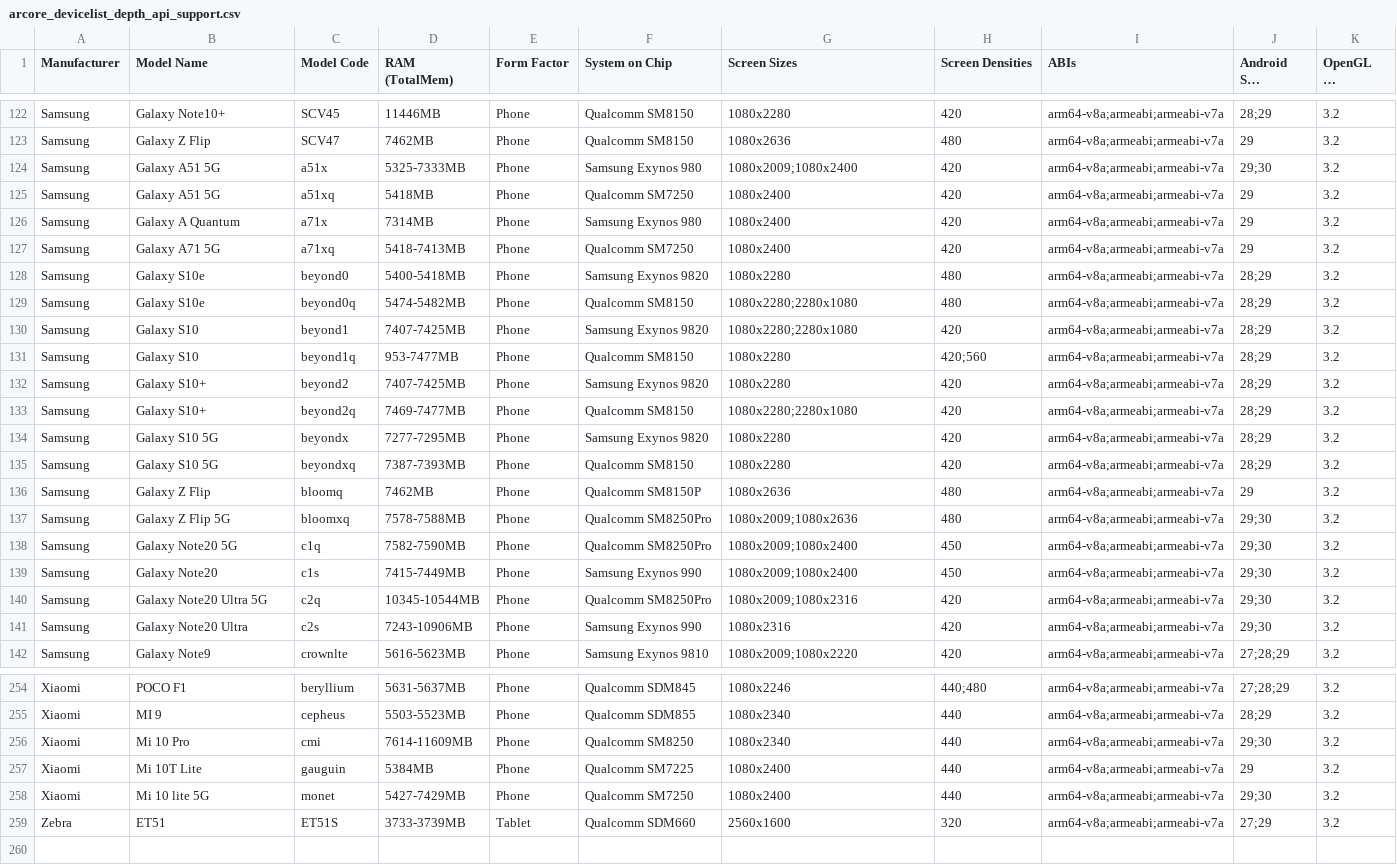
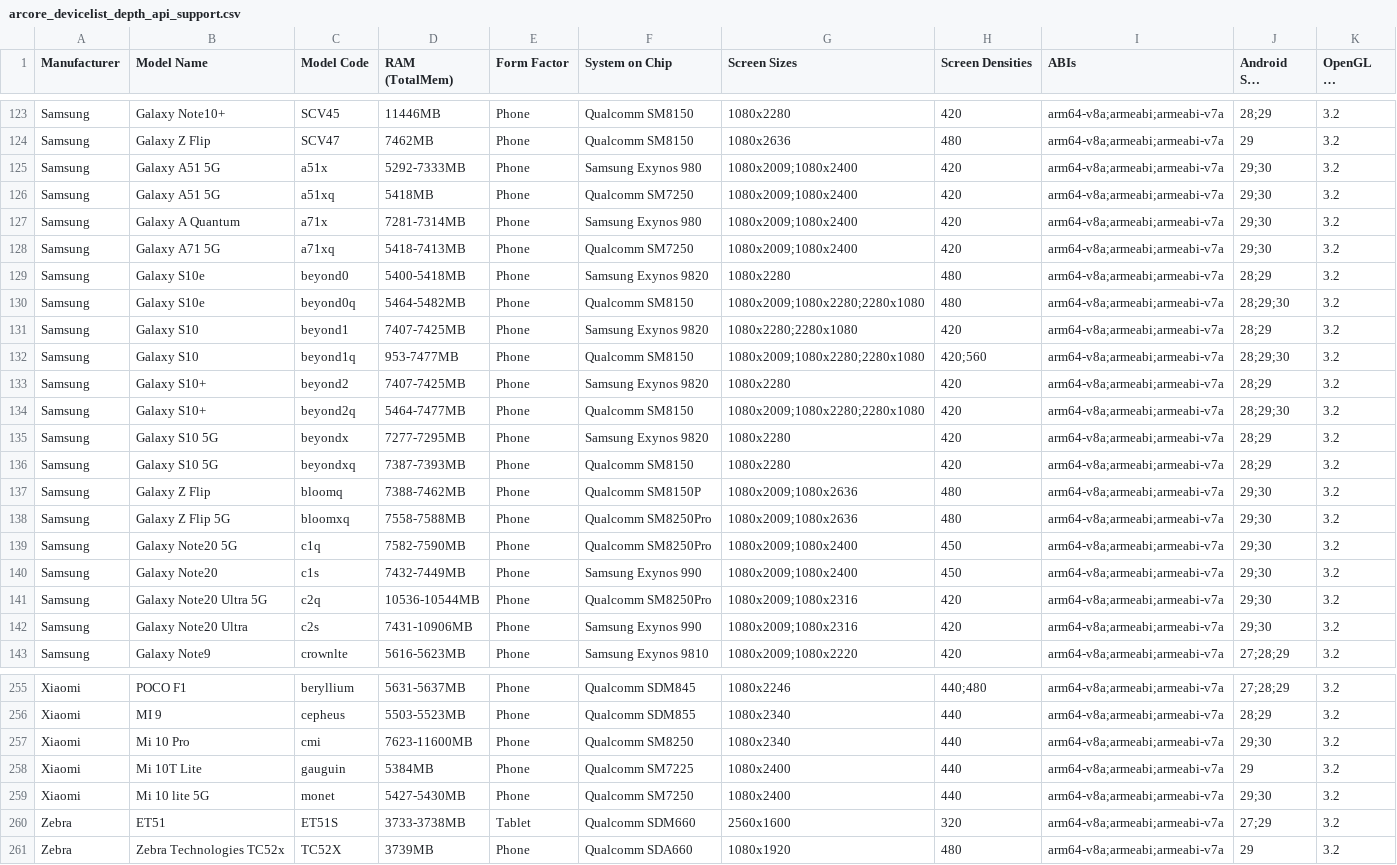
Before and after one commit to rolandsmeenk/ARCore-devices, a CSV file: arcore_devicelist_depth_api_support.csv, drawn as a sheet; only a part is shown, gaps mark what is left out; long unchanged cells end in …; the diff covers the shown part only.

```diff
--- a/arcore_devicelist_depth_api_support.csv
+++ b/arcore_devicelist_depth_api_support.csv
@@ -123,20 +124,20 @@ Samsung,Galaxy Note10+,SCV45,11446MB,Phone,Qualcomm SM8150,1080x2280,420,arm64-v
 Samsung,Galaxy Z Flip,SCV47,7462MB,Phone,Qualcomm SM8150,1080x2636,480,arm64-v8a;armeabi;armeabi-v7a,29,3.2
-Samsung,Galaxy A51 5G,a51x,5325-7333MB,Phone,Samsung Exynos 980,1080x2009;1080x2400,420,arm64-v8a;armeabi;armeabi-v7a,29;30,3.2
-Samsung,Galaxy A51 5G,a51xq,5418MB,Phone,Qualcomm SM7250,1080x2400,420,arm64-v8a;armeabi;armeabi-v7a,29,3.2
-Samsung,Galaxy A Quantum,a71x,7314MB,Phone,Samsung Exynos 980,1080x2400,420,arm64-v8a;armeabi;armeabi-v7a,29,3.2
-Samsung,Galaxy A71 5G,a71xq,5418-7413MB,Phone,Qualcomm SM7250,1080x2400,420,arm64-v8a;armeabi;armeabi-v7a,29,3.2
+Samsung,Galaxy A51 5G,a51x,5292-7333MB,Phone,Samsung Exynos 980,1080x2009;1080x2400,420,arm64-v8a;armeabi;armeabi-v7a,29;30,3.2
+Samsung,Galaxy A51 5G,a51xq,5418MB,Phone,Qualcomm SM7250,1080x2009;1080x2400,420,arm64-v8a;armeabi;armeabi-v7a,29;30,3.2
+Samsung,Galaxy A Quantum,a71x,7281-7314MB,Phone,Samsung Exynos 980,1080x2009;1080x2400,420,arm64-v8a;armeabi;armeabi-v7a,29;30,3.2
+Samsung,Galaxy A71 5G,a71xq,5418-7413MB,Phone,Qualcomm SM7250,1080x2009;1080x2400,420,arm64-v8a;armeabi;armeabi-v7a,29;30,3.2
 Samsung,Galaxy S10e,beyond0,5400-5418MB,Phone,Samsung Exynos 9820,1080x2280,480,arm64-v8a;armeabi;armeabi-v7a,28;29,3.2
-Samsung,Galaxy S10e,beyond0q,5474-5482MB,Phone,Qualcomm SM8150,1080x2280;2280x1080,480,arm64-v8a;armeabi;armeabi-v7a,28;29,3.2
+Samsung,Galaxy S10e,beyond0q,5464-5482MB,Phone,Qualcomm SM8150,1080x2009;1080x2280;2280x1080,480,arm64-v8a;armeabi;armeabi-v7a,28;29;30,3.2
 Samsung,Galaxy S10,beyond1,7407-7425MB,Phone,Samsung Exynos 9820,1080x2280;2280x1080,420,arm64-v8a;armeabi;armeabi-v7a,28;29,3.2
-Samsung,Galaxy S10,beyond1q,953-7477MB,Phone,Qualcomm SM8150,1080x2280,420;560,arm64-v8a;armeabi;armeabi-v7a,28;29,3.2
+Samsung,Galaxy S10,beyond1q,953-7477MB,Phone,Qualcomm SM8150,1080x2009;1080x2280;2280x1080,420;560,arm64-v8a;armeabi;armeabi-v7a,28;29;30,3.2
 Samsung,Galaxy S10+,beyond2,7407-7425MB,Phone,Samsung Exynos 9820,1080x2280,420,arm64-v8a;armeabi;armeabi-v7a,28;29,3.2
-Samsung,Galaxy S10+,beyond2q,7469-7477MB,Phone,Qualcomm SM8150,1080x2280;2280x1080,420,arm64-v8a;armeabi;armeabi-v7a,28;29,3.2
+Samsung,Galaxy S10+,beyond2q,5464-7477MB,Phone,Qualcomm SM8150,1080x2009;1080x2280;2280x1080,420,arm64-v8a;armeabi;armeabi-v7a,28;29;30,3.2
 Samsung,Galaxy S10 5G,beyondx,7277-7295MB,Phone,Samsung Exynos 9820,1080x2280,420,arm64-v8a;armeabi;armeabi-v7a,28;29,3.2
 Samsung,Galaxy S10 5G,beyondxq,7387-7393MB,Phone,Qualcomm SM8150,1080x2280,420,arm64-v8a;armeabi;armeabi-v7a,28;29,3.2
-Samsung,Galaxy Z Flip,bloomq,7462MB,Phone,Qualcomm SM8150P,1080x2636,480,arm64-v8a;armeabi;armeabi-v7a,29,3.2
-Samsung,Galaxy Z Flip 5G,bloomxq,7578-7588MB,Phone,Qualcomm SM8250Pro,1080x2009;1080x2636,480,arm64-v8a;armeabi;armeabi-v7a,29;30,3.2
+Samsung,Galaxy Z Flip,bloomq,7388-7462MB,Phone,Qualcomm SM8150P,1080x2009;1080x2636,480,arm64-v8a;armeabi;armeabi-v7a,29;30,3.2
+Samsung,Galaxy Z Flip 5G,bloomxq,7558-7588MB,Phone,Qualcomm SM8250Pro,1080x2009;1080x2636,480,arm64-v8a;armeabi;armeabi-v7a,29;30,3.2
 Samsung,Galaxy Note20 5G,c1q,7582-7590MB,Phone,Qualcomm SM8250Pro,1080x2009;1080x2400,450,arm64-v8a;armeabi;armeabi-v7a,29;30,3.2
-Samsung,Galaxy Note20,c1s,7415-7449MB,Phone,Samsung Exynos 990,1080x2009;1080x2400,450,arm64-v8a;armeabi;armeabi-v7a,29;30,3.2
-Samsung,Galaxy Note20 Ultra 5G,c2q,10345-10544MB,Phone,Qualcomm SM8250Pro,1080x2009;1080x2316,420,arm64-v8a;armeabi;armeabi-v7a,29;30,3.2
-Samsung,Galaxy Note20 Ultra,c2s,7243-10906MB,Phone,Samsung Exynos 990,1080x2316,420,arm64-v8a;armeabi;armeabi-v7a,29;30,3.2
+Samsung,Galaxy Note20,c1s,7432-7449MB,Phone,Samsung Exynos 990,1080x2009;1080x2400,450,arm64-v8a;armeabi;armeabi-v7a,29;30,3.2
+Samsung,Galaxy Note20 Ultra 5G,c2q,10536-10544MB,Phone,Qualcomm SM8250Pro,1080x2009;1080x2316,420,arm64-v8a;armeabi;armeabi-v7a,29;30,3.2
+Samsung,Galaxy Note20 Ultra,c2s,7431-10906MB,Phone,Samsung Exynos 990,1080x2009;1080x2316,420,arm64-v8a;armeabi;armeabi-v7a,29;30,3.2
 Samsung,Galaxy Note9,crownlte,5616-5623MB,Phone,Samsung Exynos 9810,1080x2009;1080x2220,420,arm64-v8a;armeabi;armeabi-v7a,27;28;29,3.2
@@ -255,5 +256,6 @@ Xiaomi,POCO F1,beryllium,5631-5637MB,Phone,Qualcomm SDM845,1080x2246,440;480,arm
 Xiaomi,MI 9,cepheus,5503-5523MB,Phone,Qualcomm SDM855,1080x2340,440,arm64-v8a;armeabi;armeabi-v7a,28;29,3.2
-Xiaomi,Mi 10 Pro,cmi,7614-11609MB,Phone,Qualcomm SM8250,1080x2340,440,arm64-v8a;armeabi;armeabi-v7a,29;30,3.2
+Xiaomi,Mi 10 Pro,cmi,7623-11600MB,Phone,Qualcomm SM8250,1080x2340,440,arm64-v8a;armeabi;armeabi-v7a,29;30,3.2
 Xiaomi,Mi 10T Lite,gauguin,5384MB,Phone,Qualcomm SM7225,1080x2400,440,arm64-v8a;armeabi;armeabi-v7a,29,3.2
-Xiaomi,Mi 10 lite 5G,monet,5427-7429MB,Phone,Qualcomm SM7250,1080x2400,440,arm64-v8a;armeabi;armeabi-v7a,29;30,3.2
-Zebra,ET51,ET51S,3733-3739MB,Tablet,Qualcomm SDM660,2560x1600,320,arm64-v8a;armeabi;armeabi-v7a,27;29,3.2
+Xiaomi,Mi 10 lite 5G,monet,5427-5430MB,Phone,Qualcomm SM7250,1080x2400,440,arm64-v8a;armeabi;armeabi-v7a,29;30,3.2
+Zebra,ET51,ET51S,3733-3738MB,Tablet,Qualcomm SDM660,2560x1600,320,arm64-v8a;armeabi;armeabi-v7a,27;29,3.2
+Zebra,Zebra Technologies TC52x,TC52X,3739MB,Phone,Qualcomm SDA660,1080x1920,480,arm64-v8a;armeabi;armeabi-v7a,29,3.2
```
Also changed, not shown: 1 added row and 96 edited cells elsewhere in this file, arcore_devicelist.csv, arcore_devicelist_tablets.csv.
